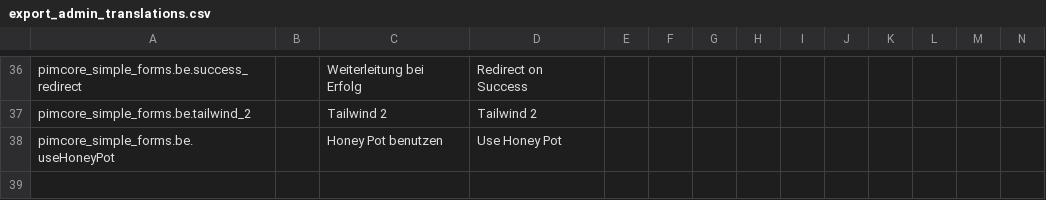
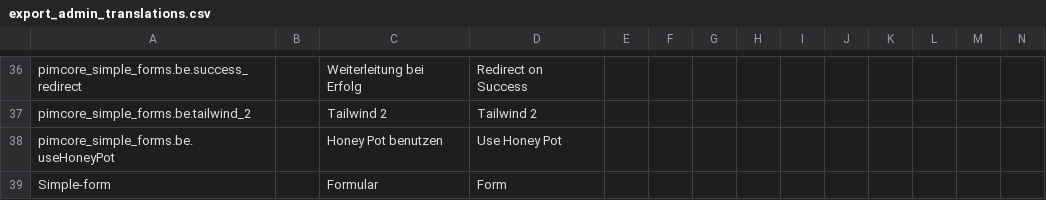
Before and after one commit to spotbot2k/pimcore-simple-forms, a CSV file: src/Resources/install/translations/export_admin_translations.csv, drawn as a sheet; only a part is shown, gaps mark what is left out; rows hold the shown columns only; the diff names each change by its address in the sheet, - before the commit and + after, or states it on an @@ line.

```diff
--- a/src/Resources/install/translations/export_admin_translations.csv
+++ b/src/Resources/install/translations/export_admin_translations.csv
+row 39: Simple-form |  | Formular | Form
```
Also changed, not shown: 2 other files.
